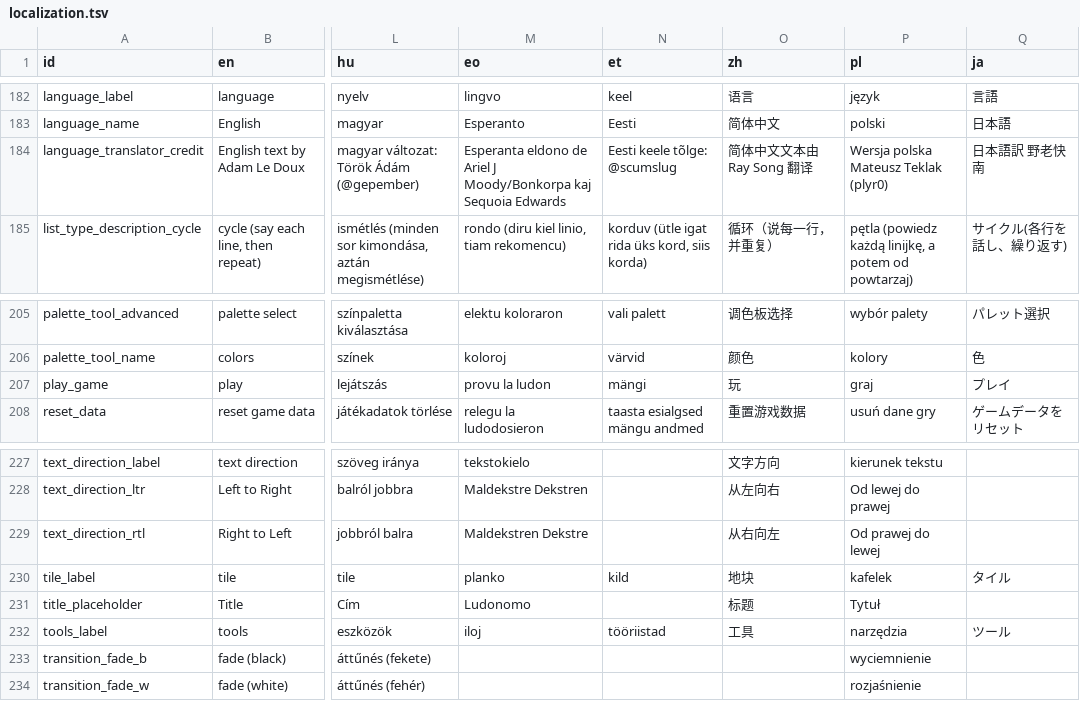
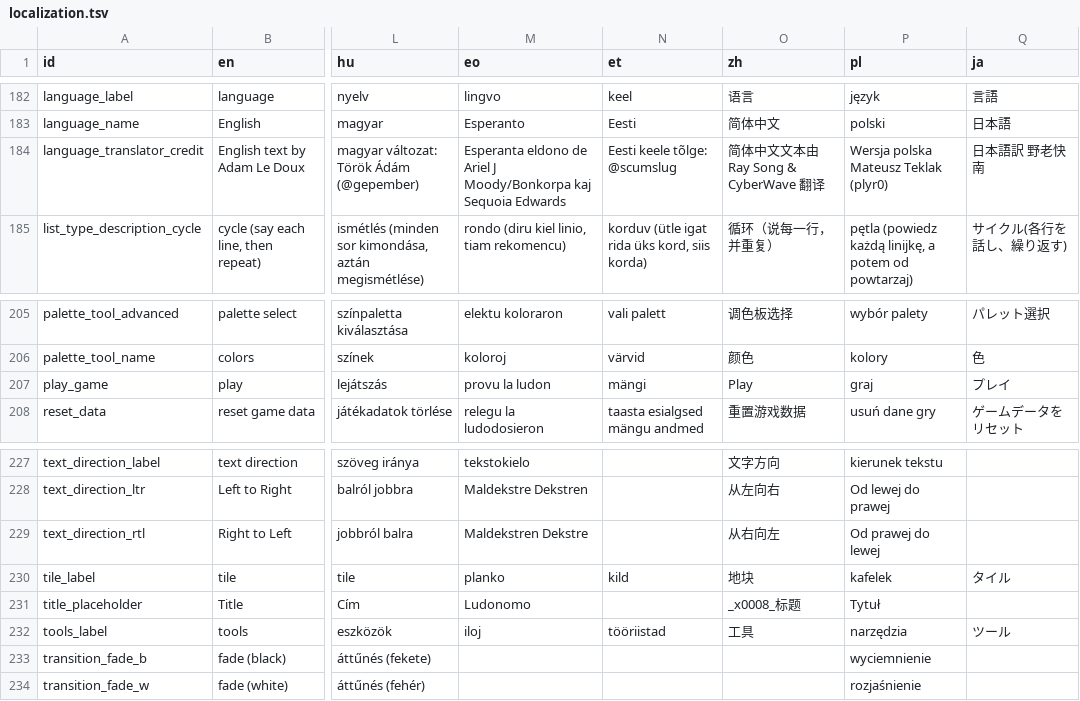
Before and after one commit to iamflea-livingbugs/bitsy, a TSV file: dev/resources/localization.tsv, drawn as a sheet; only a part is shown, gaps mark what is left out; the diff covers the shown part only; the diff names each change by its address in the sheet, - before the commit and + after, or states it on an @@ line.

```diff
--- a/dev/resources/localization.tsv
+++ b/dev/resources/localization.tsv
-O184 (zh): 简体中文文本由 Ray Song 翻译
+O184 (zh): 简体中文文本由 Ray Song & CyberWave 翻译
-O207 (zh): 玩
+O207 (zh): Play
-O231 (zh): 标题
+O231 (zh): _x0008_标题
```
Also changed, not shown: 24 edited cells elsewhere in this file.
